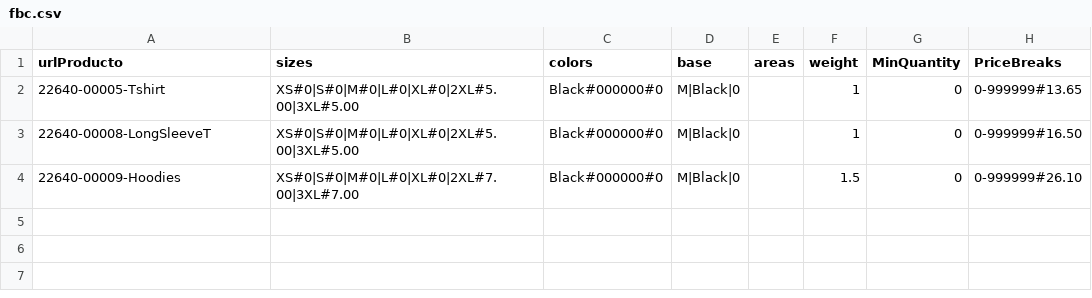
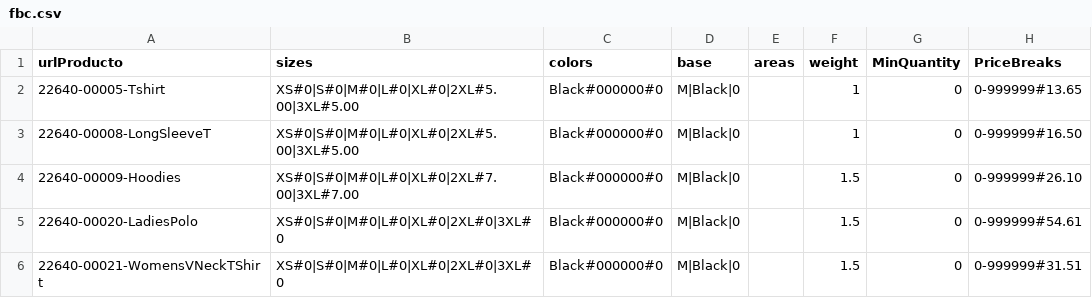
Before and after one commit to rob-dickson/All_Sites_Changes1.1, a CSV file: ApparelAPI/fbc.csv, drawn as a sheet; the diff names each change by its address in the sheet, - before the commit and + after, or states it on an @@ line.

```diff
--- a/ApparelAPI/fbc.csv
+++ b/ApparelAPI/fbc.csv
+row 5: 22640-00020-LadiesPolo | XS#0|S#0|M#0|L#0|XL#0|2XL#0|3XL#0 | Black#000000#0 | M|Black|0 |  | 1.5 | 0 | 0-999999#54.61
+row 6: 22640-00021-WomensVNeckTShirt | XS#0|S#0|M#0|L#0|XL#0|2XL#0|3XL#0 | Black#000000#0 | M|Black|0 |  | 1.5 | 0 | 0-999999#31.51
```
Also changed, not shown: 1 other file.
